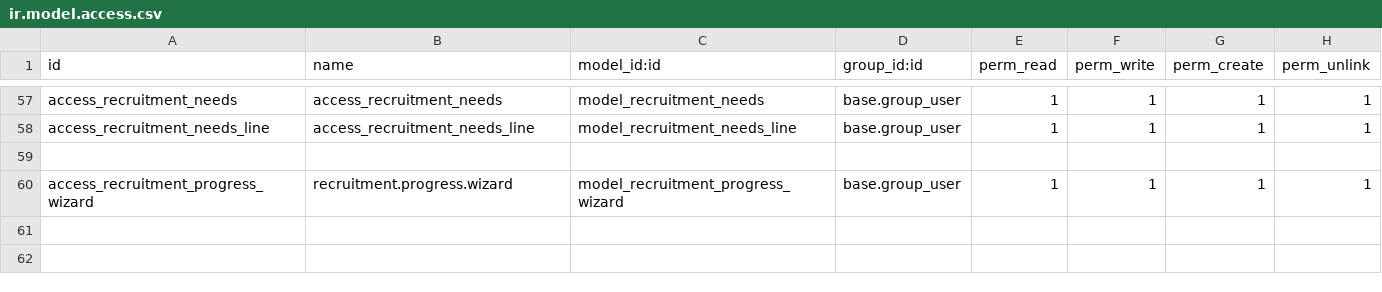
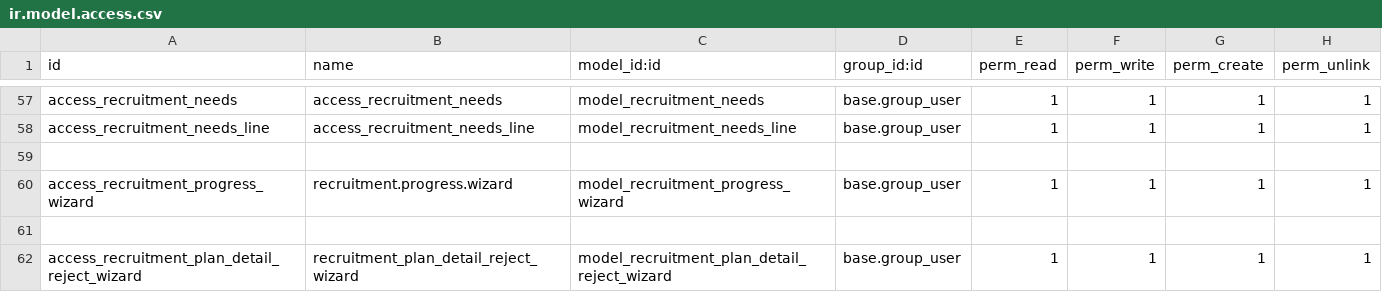
Before and after one commit to NguyenNgocHaiIT/odoo17_tedi, a CSV file: addons_tedi/quan_ly_tuyen_dung/security/ir.model.access.csv, drawn as a sheet; only a part is shown, gaps mark what is left out; the diff names each change by its address in the sheet, - before the commit and + after, or states it on an @@ line.

Commit message:
fix:fix bug hr tedi

```diff
--- a/addons_tedi/quan_ly_tuyen_dung/security/ir.model.access.csv
+++ b/addons_tedi/quan_ly_tuyen_dung/security/ir.model.access.csv
+row 61: (empty)
+row 62: access_recruitment_plan_detail_reject_wizard | recruitment_plan_detail_reject_wizard | model_recruitment_plan_detail_reject_wizard | base.group_user | 1 | 1 | 1 | 1
```
Also changed, not shown: addons_tedi/hr_tedi/security/ir.model.access.csv, 7 other files.
